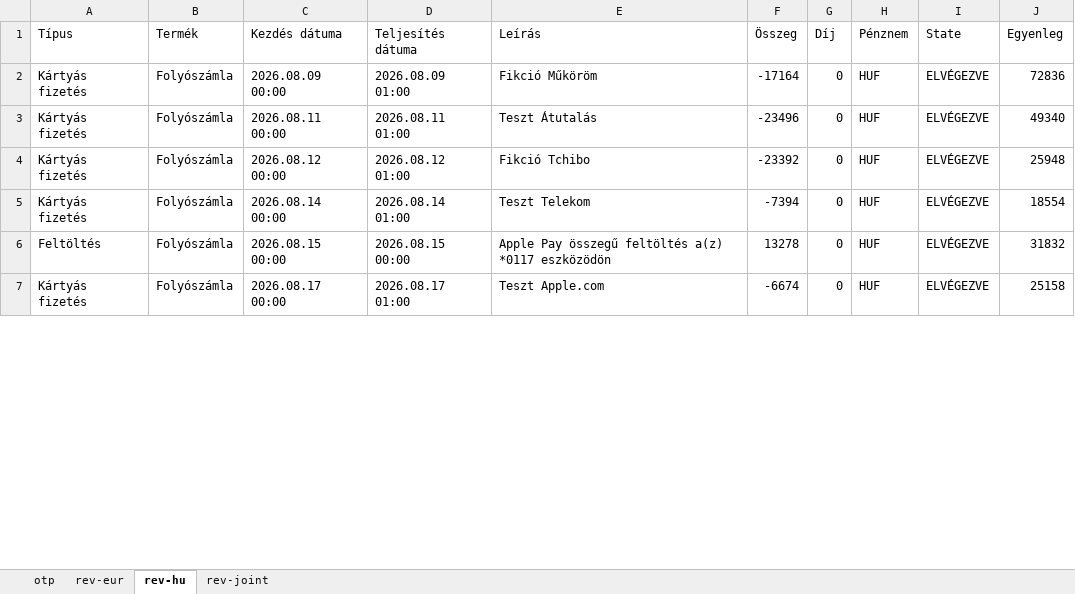
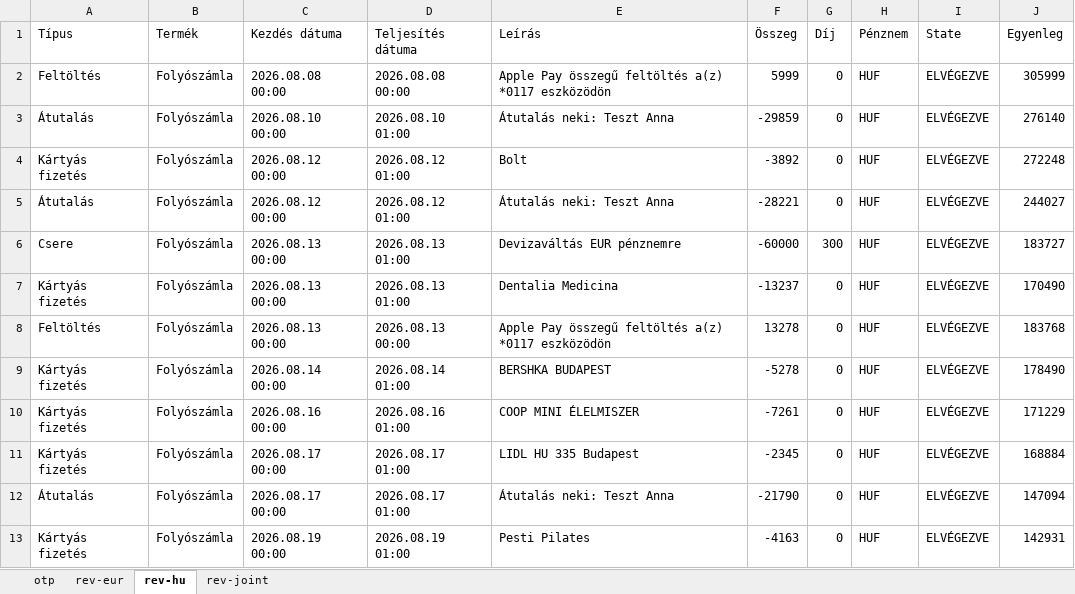
Before and after one commit to esst-prog2/Financial-Planner, an Excel workbook: MyProject/sample-data/minta-penzugyi-adatok.xlsx, sheet rev-hu, drawn as a sheet; only a part is shown; values as stored, in another font and other column widths than the file's, no borders; addresses are those after the commit; the diff covers the shown part only; the diff names each change by its address in the sheet, - before the commit and + after, or states it on an @@ line.

```diff
--- a/MyProject/sample-data/minta-penzugyi-adatok.xlsx (sheet rev-hu)
+++ b/MyProject/sample-data/minta-penzugyi-adatok.xlsx (sheet rev-hu)
-A2 (Típus): Kártyás fizetés
+A2 (Típus): Feltöltés
-C2 (Kezdés dátuma): 2026.08.09 00:00
+C2 (Kezdés dátuma): 2026.08.08 00:00
-D2 (Teljesítés dátuma): 2026.08.09 01:00
+D2 (Teljesítés dátuma): 2026.08.08 00:00
-E2 (Leírás): Fikció Műköröm
+E2 (Leírás): Apple Pay összegű feltöltés a(z) *0117 eszközödön
-F2 (Összeg): -17164
+F2 (Összeg): 5999
-J2 (Egyenleg): 72836
+J2 (Egyenleg): 305999
-A3 (Típus): Kártyás fizetés
+A3 (Típus): Átutalás
-C3 (Kezdés dátuma): 2026.08.11 00:00
+C3 (Kezdés dátuma): 2026.08.10 00:00
-D3 (Teljesítés dátuma): 2026.08.11 01:00
+D3 (Teljesítés dátuma): 2026.08.10 01:00
-E3 (Leírás): Teszt Átutalás
+E3 (Leírás): Átutalás neki: Teszt Anna
-F3 (Összeg): -23496
+F3 (Összeg): -29859
-J3 (Egyenleg): 49340
+J3 (Egyenleg): 276140
-E4 (Leírás): Fikció Tchibo
+E4 (Leírás): Bolt
-F4 (Összeg): -23392
+F4 (Összeg): -3892
-J4 (Egyenleg): 25948
+J4 (Egyenleg): 272248
+row 5: Átutalás | Folyószámla | 2026.08.12 00:00 | 2026.08.12 01:00 | Átutalás neki: Teszt Anna | -28221 | 0 | HUF | ELVÉGEZVE | 244027
+row 6: Csere | Folyószámla | 2026.08.13 00:00 | 2026.08.13 01:00 | Devizaváltás EUR pénznemre | -60000 | 300 | HUF | ELVÉGEZVE | 183727
-C7 (Kezdés dátuma): 2026.08.14 00:00
+C7 (Kezdés dátuma): 2026.08.13 00:00
-D7 (Teljesítés dátuma): 2026.08.14 01:00
+D7 (Teljesítés dátuma): 2026.08.13 01:00
-E7 (Leírás): Teszt Telekom
+E7 (Leírás): Dentalia Medicina
-F7 (Összeg): -7394
+F7 (Összeg): -13237
-J7 (Egyenleg): 18554
+J7 (Egyenleg): 170490
-C8 (Kezdés dátuma): 2026.08.15 00:00
+C8 (Kezdés dátuma): 2026.08.13 00:00
-D8 (Teljesítés dátuma): 2026.08.15 00:00
+D8 (Teljesítés dátuma): 2026.08.13 00:00
-J8 (Egyenleg): 31832
+J8 (Egyenleg): 183768
+row 9: Kártyás fizetés | Folyószámla | 2026.08.14 00:00 | 2026.08.14 01:00 | BERSHKA BUDAPEST | -5278 | 0 | HUF | ELVÉGEZVE | 178490
+row 10: Kártyás fizetés | Folyószámla | 2026.08.16 00:00 | 2026.08.16 01:00 | COOP MINI ÉLELMISZER | -7261 | 0 | HUF | ELVÉGEZVE | 171229
-E11 (Leírás): Teszt Apple.com
+E11 (Leírás): LIDL HU 335 Budapest
-F11 (Összeg): -6674
+F11 (Összeg): -2345
-J11 (Egyenleg): 25158
+J11 (Egyenleg): 168884
+row 12: Átutalás | Folyószámla | 2026.08.17 00:00 | 2026.08.17 01:00 | Átutalás neki: Teszt Anna | -21790 | 0 | HUF | ELVÉGEZVE | 147094
+row 13: Kártyás fizetés | Folyószámla | 2026.08.19 00:00 | 2026.08.19 01:00 | Pesti Pilates | -4163 | 0 | HUF | ELVÉGEZVE | 142931
```
Also changed, not shown: 18 added rows and 52 edited cells elsewhere in this sheet, sheet otp, sheet rev-joint, sheet rev-eur, 3 other files.
